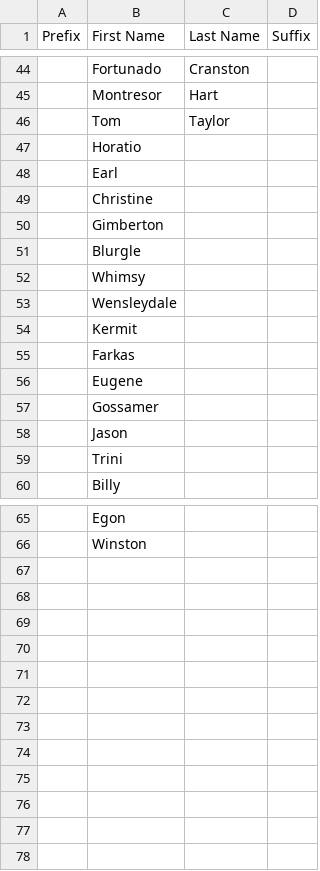
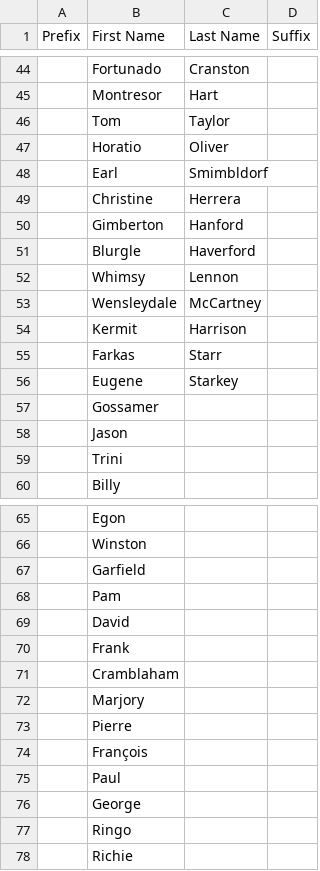
Before and after one commit to potatobucket/RPG-stat-generator, a CSV file: Roleplaying Names List.csv, drawn as a sheet; only a part is shown, gaps mark what is left out; the diff covers the shown part only; the diff names each change by its address in the sheet, - before the commit and + after, or states it on an @@ line.

```diff
--- a/Roleplaying Names List.csv
+++ b/Roleplaying Names List.csv
-C47 (Last Name): (empty)
+C47 (Last Name): Oliver
-C48 (Last Name): (empty)
+C48 (Last Name): Smimbldorf
-C49 (Last Name): (empty)
+C49 (Last Name): Herrera
-C50 (Last Name): (empty)
+C50 (Last Name): Hanford
-C51 (Last Name): (empty)
+C51 (Last Name): Haverford
-C52 (Last Name): (empty)
+C52 (Last Name): Lennon
-C53 (Last Name): (empty)
+C53 (Last Name): McCartney
-C54 (Last Name): (empty)
+C54 (Last Name): Harrison
-C55 (Last Name): (empty)
+C55 (Last Name): Starr
-C56 (Last Name): (empty)
+C56 (Last Name): Starkey
+row 67:  | Garfield
+row 68:  | Pam
+row 69:  | David
+row 70:  | Frank
+row 71:  | Cramblaham
+row 72:  | Marjory
+row 73:  | Pierre
+row 74:  | François
+row 75:  | Paul
+row 76:  | George
+row 77:  | Ringo
+row 78:  | Richie
```
Also changed, not shown: 5 edited cells elsewhere in this file, 1 other file.
